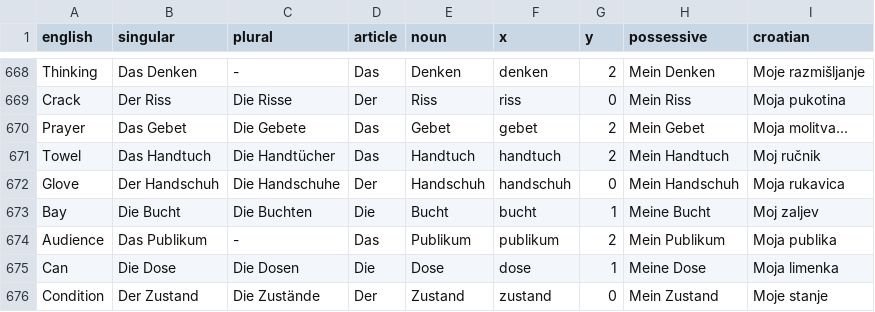
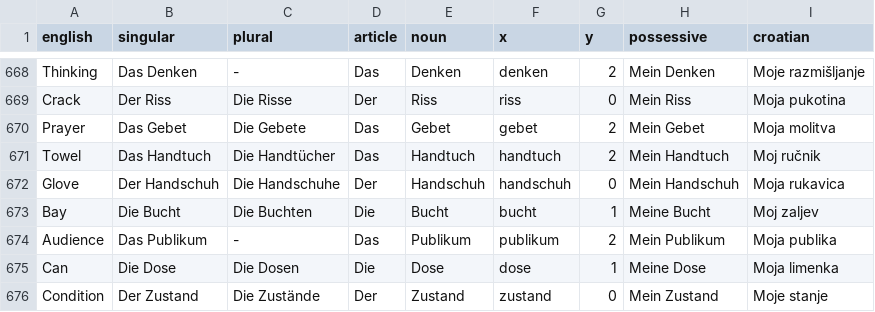
Before and after one commit to jsalvasoler/der_die_das, a CSV file: data/croatian_words_raw.csv, drawn as a sheet; only a part is shown, gaps mark what is left out.

```diff
--- a/data/croatian_words_raw.csv
+++ b/data/croatian_words_raw.csv
@@ -669,3 +669,3 @@ Thinking,Das Denken,-,Das,Denken,denken,2,Mein Denken,Moje razmišljanje
 Crack,Der Riss,Die Risse,Der,Riss,riss,0,Mein Riss,Moja pukotina
-Prayer,Das Gebet,Die Gebete,Das,Gebet,gebet,2,Mein Gebet,Moja molitva...
+Prayer,Das Gebet,Die Gebete,Das,Gebet,gebet,2,Mein Gebet,Moja molitva
 Towel,Das Handtuch,Die Handtücher,Das,Handtuch,handtuch,2,Mein Handtuch,Moj ručnik
```
Also changed, not shown: data/croatian_words_processed.csv, data/test_cro.csv, 2 other files.
